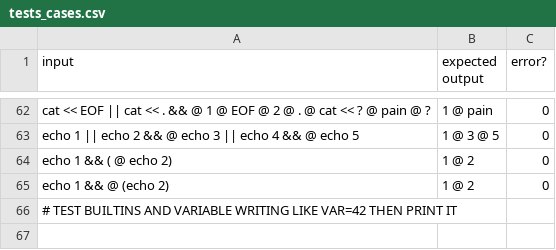
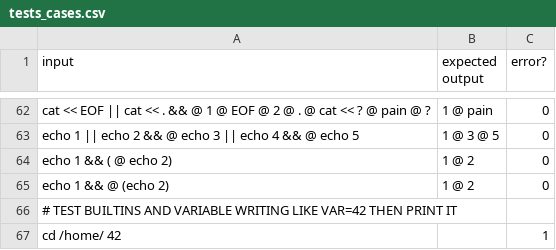
Before and after one commit to Omshinwa/minishell, a CSV file: tester/tests_cases.csv, drawn as a sheet; only a part is shown, gaps mark what is left out; the diff names each change by its address in the sheet, - before the commit and + after, or states it on an @@ line.

```diff
--- a/tester/tests_cases.csv
+++ b/tester/tests_cases.csv
+row 67: cd /home/ 42 |  | 1
```
